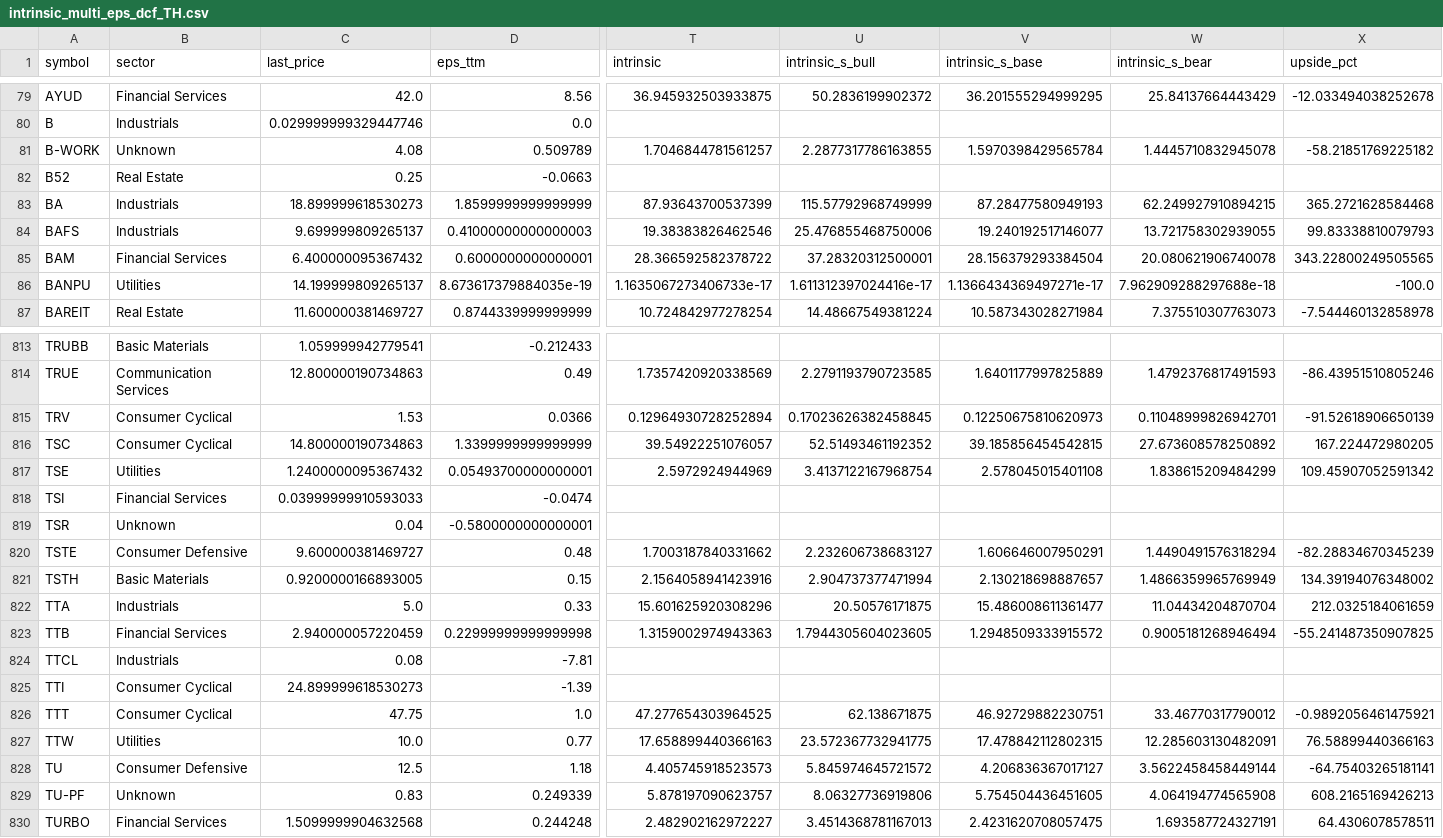
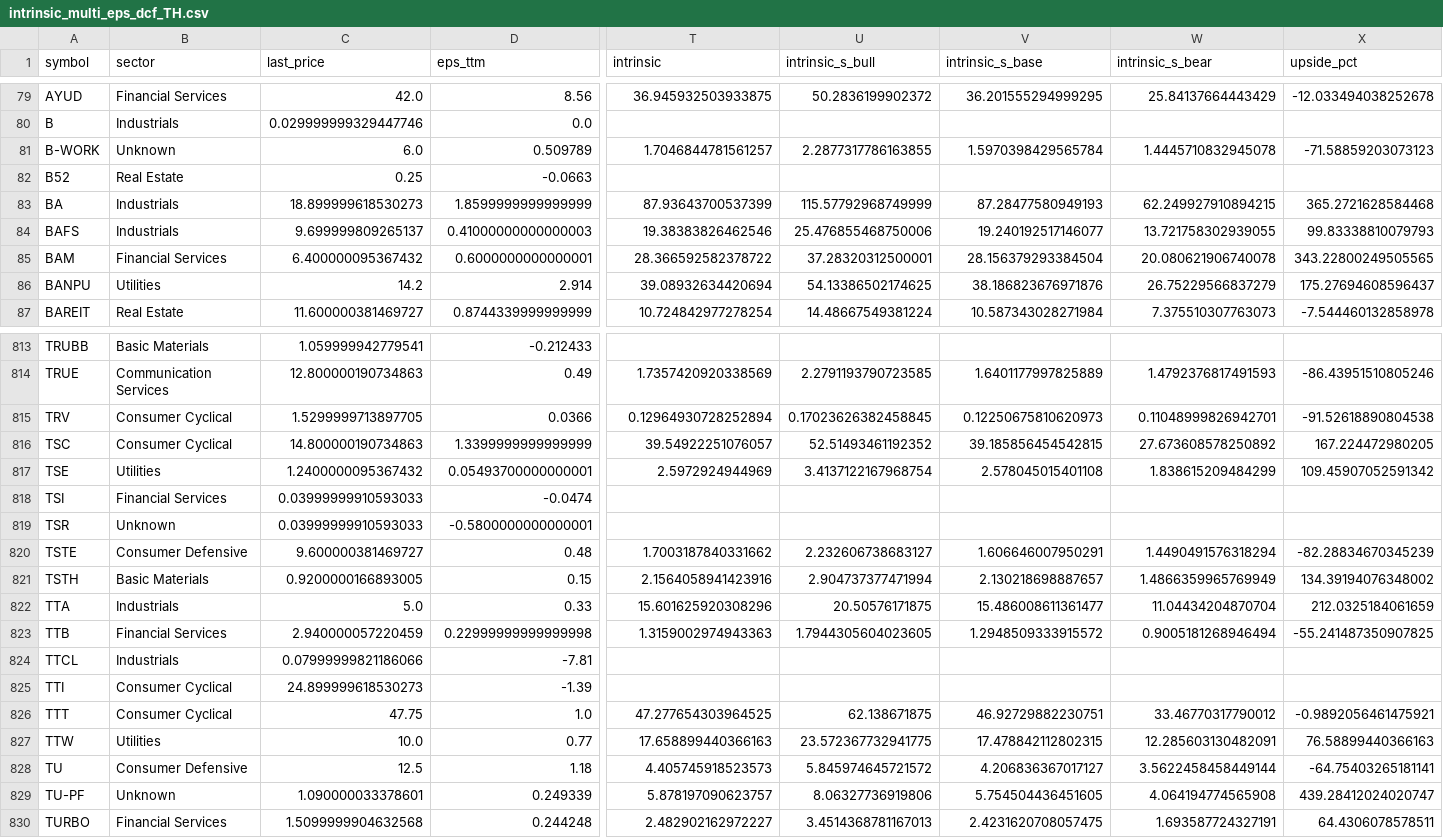
Before and after one commit to babeltechdev/thai-stock-data, a CSV file: intrinsic_multi_eps_dcf_TH.csv, drawn as a sheet; only a part is shown, gaps mark what is left out; the diff covers the shown part only; the diff names each change by its address in the sheet, - before the commit and + after, or states it on an @@ line.

```diff
--- a/intrinsic_multi_eps_dcf_TH.csv
+++ b/intrinsic_multi_eps_dcf_TH.csv
-C81 (last_price): 4.08
+C81 (last_price): 6.0
-X81 (upside_pct): -58.21851769225182
+X81 (upside_pct): -71.58859203073123
-C86 (last_price): 14.199999809265137
+C86 (last_price): 14.2
-D86 (eps_ttm): 8.673617379884035e-19
+D86 (eps_ttm): 2.914
-T86 (intrinsic): 1.1635067273406733e-17
+T86 (intrinsic): 39.08932634420694
-U86 (intrinsic_s_bull): 1.611312397024416e-17
+U86 (intrinsic_s_bull): 54.13386502174625
-V86 (intrinsic_s_base): 1.1366434369497271e-17
+V86 (intrinsic_s_base): 38.186823676971876
-W86 (intrinsic_s_bear): 7.962909288297688e-18
+W86 (intrinsic_s_bear): 26.75229566837279
-X86 (upside_pct): -100.0
+X86 (upside_pct): 175.27694608596437
-C815 (last_price): 1.53
+C815 (last_price): 1.5299999713897705
-X815 (upside_pct): -91.52618906650139
+X815 (upside_pct): -91.52618890804538
-C819 (last_price): 0.04
+C819 (last_price): 0.03999999910593033
-C824 (last_price): 0.08
+C824 (last_price): 0.07999999821186066
-C829 (last_price): 0.83
+C829 (last_price): 1.090000033378601
-X829 (upside_pct): 608.2165169426213
+X829 (upside_pct): 439.28412024020747
```
Also changed, not shown: 55 edited cells elsewhere in this file, intrinsic_multi_eps_dcf_US.csv, intrinsic_multi_fcf_dcf_TH.csv, 18 other files.
